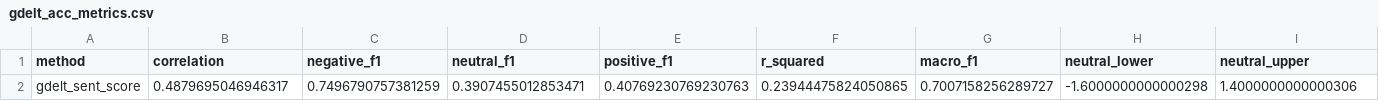
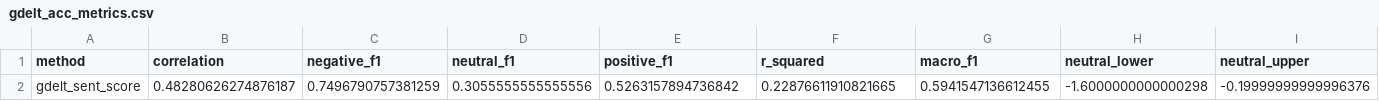
Before and after one commit to OliverZWang/CovidNewSentiment, a CSV file: results/gdelt_acc_metrics.csv, drawn as a sheet.

```diff
--- a/results/gdelt_acc_metrics.csv
+++ b/results/gdelt_acc_metrics.csv
@@ -1,2 +1,2 @@
 method,correlation,negative_f1,neutral_f1,positive_f1,r_squared,macro_f1,neutral_lower,neutral_upper
-gdelt_sent_score,0.4879695046946317,0.7496790757381259,0.3907455012853471,0.40769230769230763,0.23944475824050865,0.7007158256289727,-1.6000000000000298,1.4000000000000306
+gdelt_sent_score,0.48280626274876187,0.7496790757381259,0.3055555555555556,0.5263157894736842,0.22876611910821665,0.5941547136612455,-1.6000000000000298,-0.19999999999996376
```
Also changed, not shown: results/accuracy_metrics.csv, results/article_scores.csv, 3 other files.
